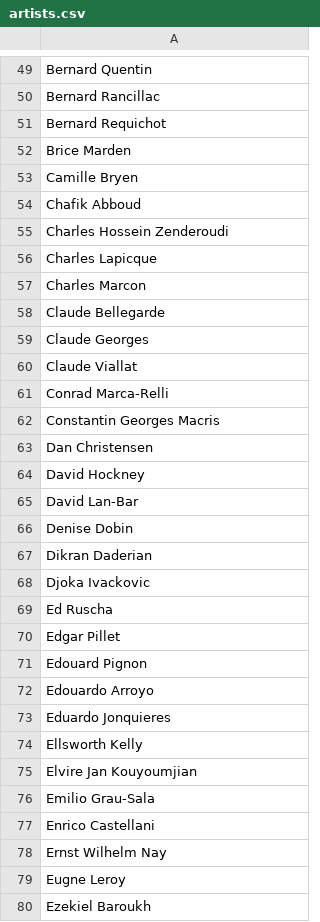
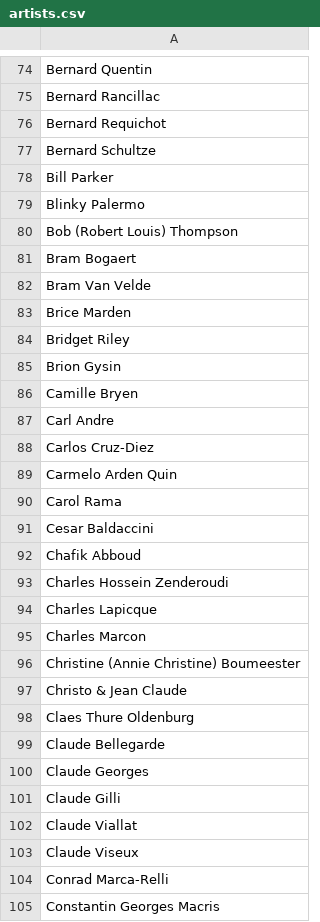
Before and after one commit to arubin18/art-markets, a CSV file: Analysis/artists.csv, drawn as a sheet; only a part is shown, gaps mark what is left out; the shorter side is filled out with more unchanged rows; the diff covers the shown part only; the diff names each change by its address in the sheet, - before the commit and + after, or states it on an @@ line.

```diff
--- a/Analysis/artists.csv
+++ b/Analysis/artists.csv
+row 77: Bernard Schultze
+row 78: Bill Parker
+row 79: Blinky Palermo
+row 80: Bob (Robert Louis) Thompson
+row 81: Bram Bogaert
+row 82: Bram Van Velde
+row 84: Bridget Riley
+row 85: Brion Gysin
+row 87: Carl Andre
+row 88: Carlos Cruz-Diez
+row 89: Carmelo Arden Quin
+row 90: Carol Rama
+row 91: Cesar Baldaccini
+row 96: Christine (Annie Christine) Boumeester
+row 97: Christo & Jean Claude
+row 98: Claes Thure Oldenburg
+row 101: Claude Gilli
+row 103: Claude Viseux
```
Also changed, not shown: 161 added rows elsewhere in this file, 2 other files.
